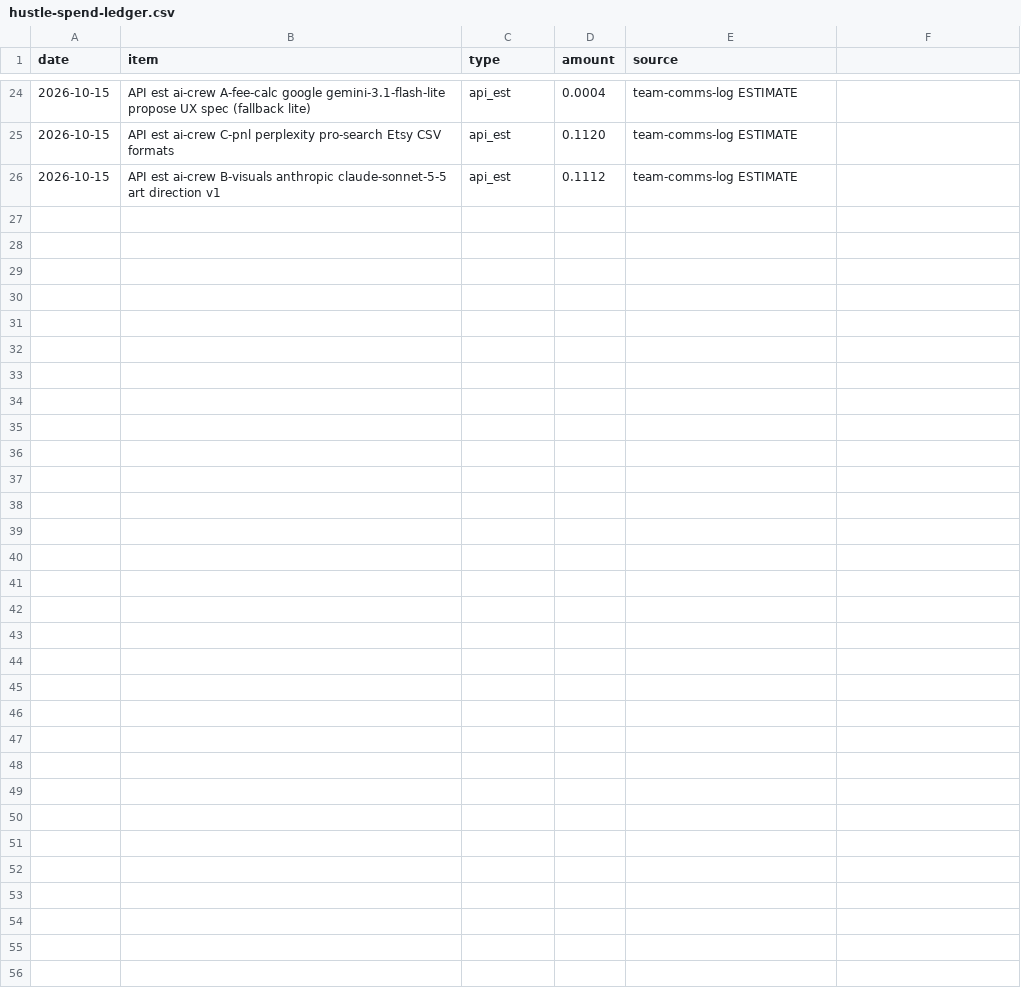
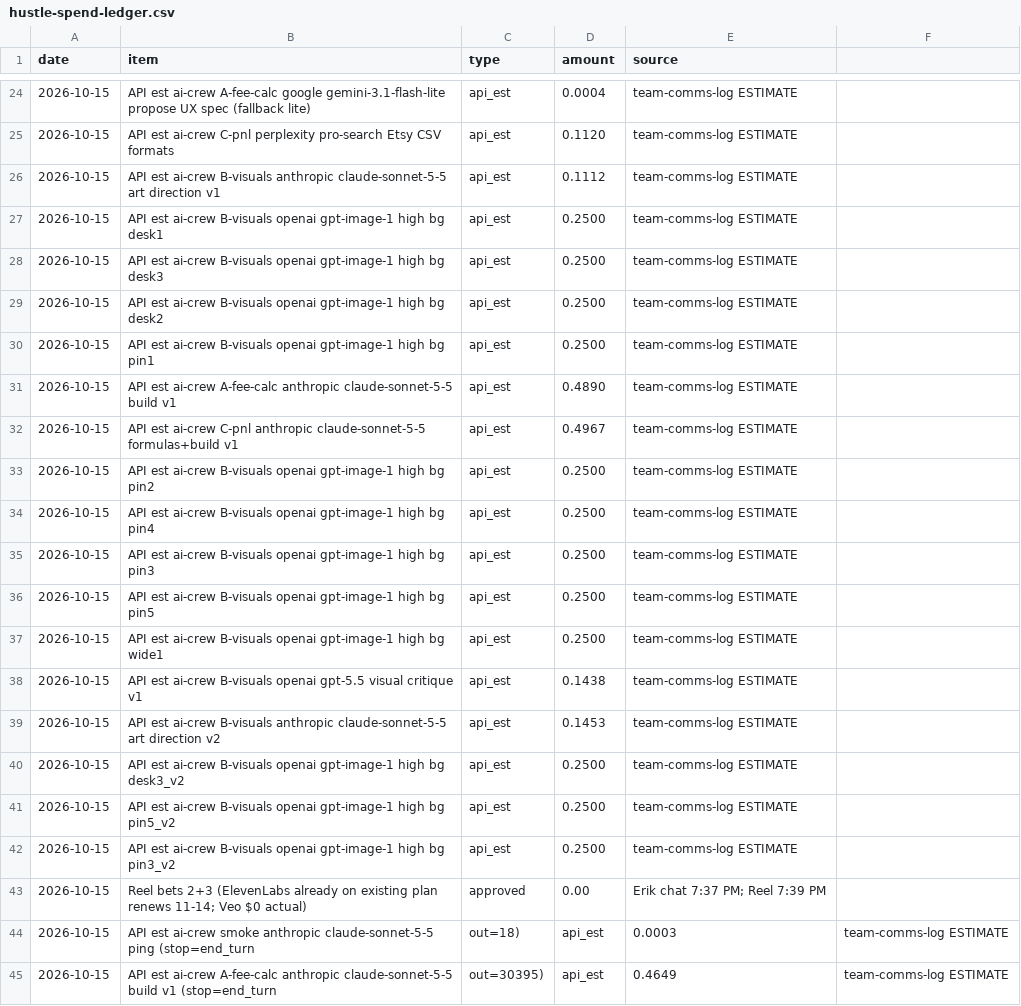
Before and after one commit to erikhuovi13/pauca-dashboard, a CSV file: v2/sources/hustle-spend-ledger.csv, drawn as a sheet; only a part is shown, gaps mark what is left out; the diff covers the shown part only; the diff names each change by its address in the sheet, - before the commit and + after, or states it on an @@ line.

```diff
--- a/v2/sources/hustle-spend-ledger.csv
+++ b/v2/sources/hustle-spend-ledger.csv
+row 27: 2026-10-15 | API est ai-crew B-visuals openai gpt-image-1 high bg desk1 | api_est | 0.2500 | team-comms-log ESTIMATE
+row 28: 2026-10-15 | API est ai-crew B-visuals openai gpt-image-1 high bg desk3 | api_est | 0.2500 | team-comms-log ESTIMATE
+row 29: 2026-10-15 | API est ai-crew B-visuals openai gpt-image-1 high bg desk2 | api_est | 0.2500 | team-comms-log ESTIMATE
+row 30: 2026-10-15 | API est ai-crew B-visuals openai gpt-image-1 high bg pin1 | api_est | 0.2500 | team-comms-log ESTIMATE
+row 31: 2026-10-15 | API est ai-crew A-fee-calc anthropic claude-sonnet-5-5 build v1 | api_est | 0.4890 | team-comms-log ESTIMATE
+row 32: 2026-10-15 | API est ai-crew C-pnl anthropic claude-sonnet-5-5 formulas+build v1 | api_est | 0.4967 | team-comms-log ESTIMATE
+row 33: 2026-10-15 | API est ai-crew B-visuals openai gpt-image-1 high bg pin2 | api_est | 0.2500 | team-comms-log ESTIMATE
+row 34: 2026-10-15 | API est ai-crew B-visuals openai gpt-image-1 high bg pin4 | api_est | 0.2500 | team-comms-log ESTIMATE
+row 35: 2026-10-15 | API est ai-crew B-visuals openai gpt-image-1 high bg pin3 | api_est | 0.2500 | team-comms-log ESTIMATE
+row 36: 2026-10-15 | API est ai-crew B-visuals openai gpt-image-1 high bg pin5 | api_est | 0.2500 | team-comms-log ESTIMATE
+row 37: 2026-10-15 | API est ai-crew B-visuals openai gpt-image-1 high bg wide1 | api_est | 0.2500 | team-comms-log ESTIMATE
+row 38: 2026-10-15 | API est ai-crew B-visuals openai gpt-5.5 visual critique v1 | api_est | 0.1438 | team-comms-log ESTIMATE
+row 39: 2026-10-15 | API est ai-crew B-visuals anthropic claude-sonnet-5-5 art direction v2 | api_est | 0.1453 | team-comms-log ESTIMATE
+row 40: 2026-10-15 | API est ai-crew B-visuals openai gpt-image-1 high bg desk3_v2 | api_est | 0.2500 | team-comms-log ESTIMATE
+row 41: 2026-10-15 | API est ai-crew B-visuals openai gpt-image-1 high bg pin5_v2 | api_est | 0.2500 | team-comms-log ESTIMATE
+row 42: 2026-10-15 | API est ai-crew B-visuals openai gpt-image-1 high bg pin3_v2 | api_est | 0.2500 | team-comms-log ESTIMATE
+row 43: 2026-10-15 | Reel bets 2+3 (ElevenLabs already on existing plan renews 11-14; Veo $0 actual) | approved | 0.00 | Erik chat 7:37 PM; Reel 7:39 PM
+row 44: 2026-10-15 | API est ai-crew smoke anthropic claude-sonnet-5-5 ping (stop=end_turn | out=18) | api_est | 0.0003 | team-comms-log ESTIMATE
+row 45: 2026-10-15 | API est ai-crew A-fee-calc anthropic claude-sonnet-5-5 build v1 (stop=end_turn | out=30395) | api_est | 0.4649 | team-comms-log ESTIMATE
```
Also changed, not shown: 12 added rows elsewhere in this file, v2/sources/reply-counts.csv, v2/sources/send-counts.csv, 5 other files.
